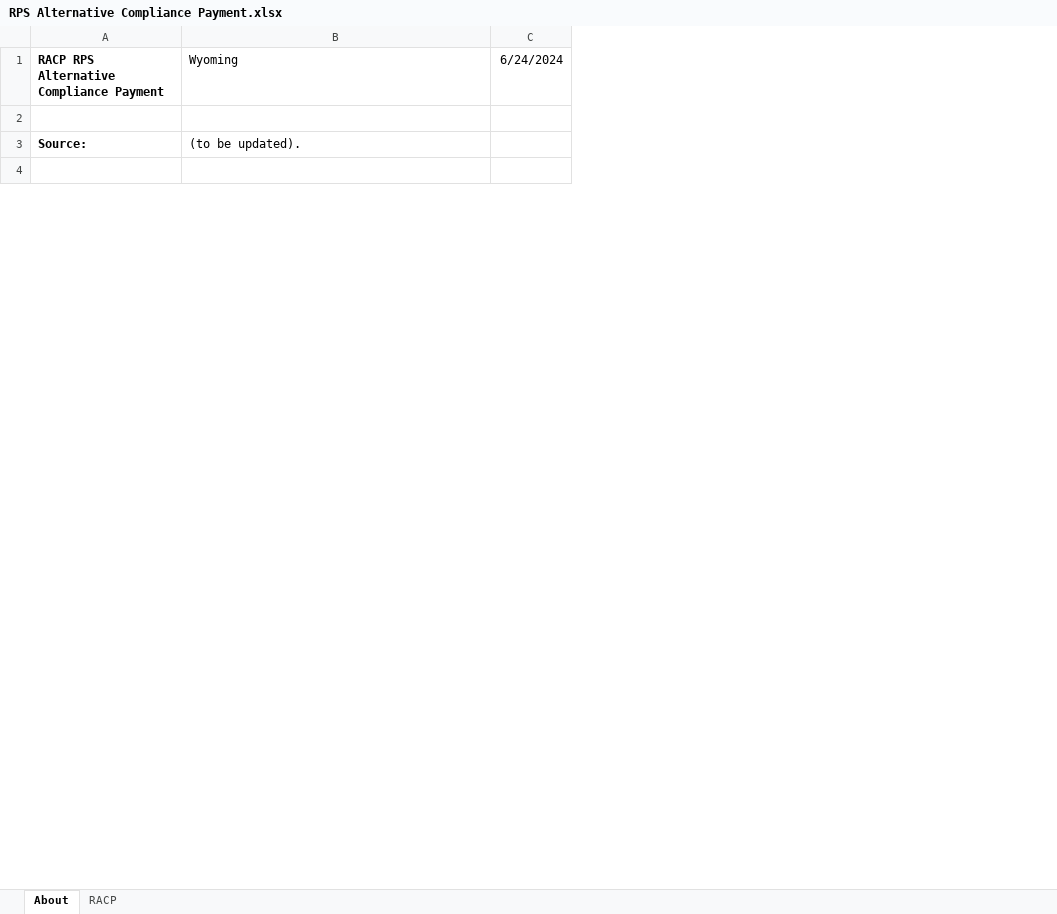
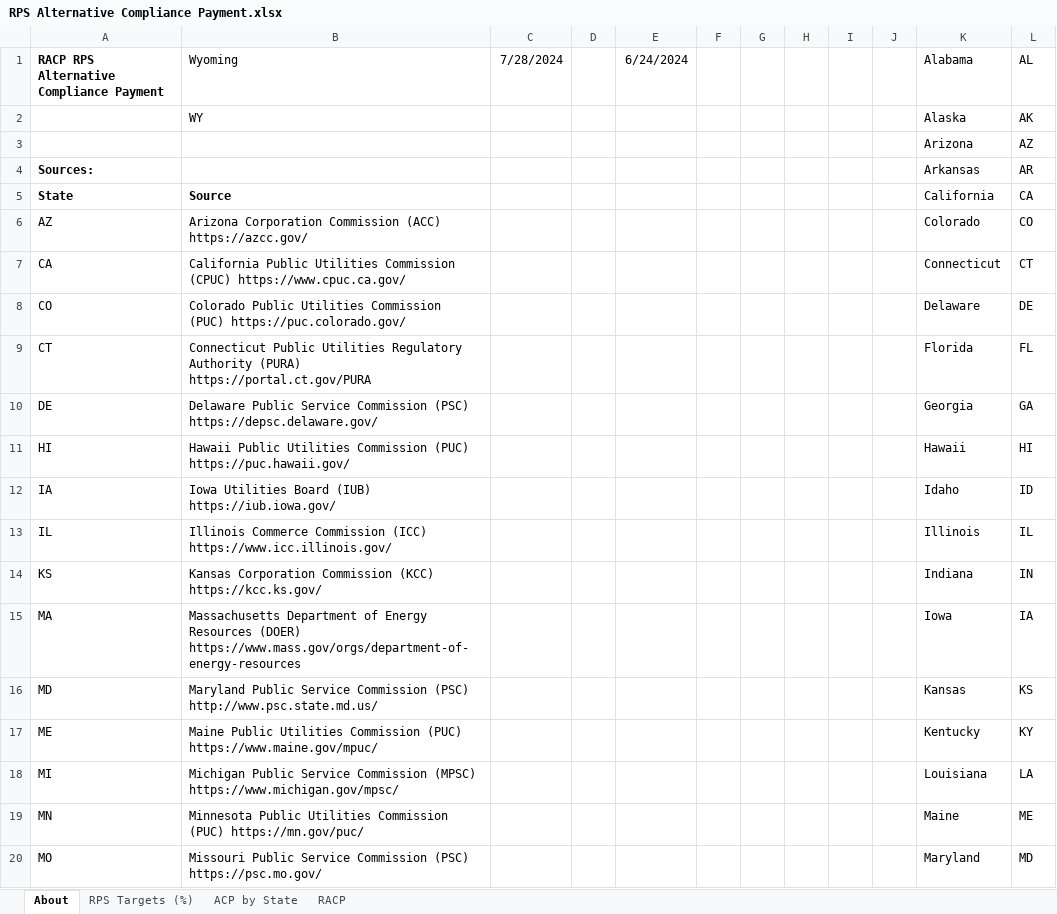
Before and after one commit to EnergyInnovation/eps-wyoming, an Excel workbook: InputData/ctrl-settings/RACP/RPS Alternative Compliance Payment.xlsx, sheet About, drawn as a sheet; only a part is shown; values as stored, in another font and other column widths than the file's, no borders; conditional formats not drawn; removed rows and columns are numbered as before the commit, all else as after; the diff covers the shown part only; the diff names each change by its address in the sheet, - before the commit and + after, or states it on an @@ line.

```diff
--- a/InputData/ctrl-settings/RACP/RPS Alternative Compliance Payment.xlsx (sheet About)
+++ b/InputData/ctrl-settings/RACP/RPS Alternative Compliance Payment.xlsx (sheet About)
+sheet tab: RPS Targets (%)
+sheet tab: ACP by State
+column C (7/28/2024), empty
+column D, empty
+column F, empty
+column G, empty
+column H, empty
+column I, empty
+column J, empty
+column K (Alabama), rows 3-4: Arizona | Arkansas
+column L (AL), rows 3-4: AZ | AR
+row 2:  | WY |  |  |  |  |  |  |  |  | Alaska | AK
-row 3: (empty)
+row 3:  |  |  |  |  |  |  |  |  |  | Arizona | AZ
-row 3: Source: | (to be updated).
-row 4: (empty)
+row 4: Sources: |  |  |  |  |  |  |  |  |  | Arkansas | AR
+row 5: State | Source |  |  |  |  |  |  |  |  | California | CA
+row 6: AZ | Arizona Corporation Commission (ACC) https://azcc.gov/ |  |  |  |  |  |  |  |  | Colorado | CO
+row 7: CA | California Public Utilities Commission (CPUC) https://www.cpuc.ca.gov/ |  |  |  |  |  |  |  |  | Connecticut | CT
+row 8: CO | Colorado Public Utilities Commission (PUC) https://puc.colorado.gov/ |  |  |  |  |  |  |  |  | Delaware | DE
+row 9: CT | Connecticut Public Utilities Regulatory Authority (PURA) https://portal.ct.gov/PURA |  |  |  |  |  |  |  |  | Florida | FL
+row 10: DE | Delaware Public Service Commission (PSC) https://depsc.delaware.gov/ |  |  |  |  |  |  |  |  | Georgia | GA
+row 11: HI | Hawaii Public Utilities Commission (PUC) https://puc.hawaii.gov/ |  |  |  |  |  |  |  |  | Hawaii | HI
+row 12: IA | Iowa Utilities Board (IUB) https://iub.iowa.gov/ |  |  |  |  |  |  |  |  | Idaho | ID
+row 13: IL | Illinois Commerce Commission (ICC) https://www.icc.illinois.gov/ |  |  |  |  |  |  |  |  | Illinois | IL
+row 14: KS | Kansas Corporation Commission (KCC) https://kcc.ks.gov/ |  |  |  |  |  |  |  |  | Indiana | IN
+row 15: MA | Massachusetts Department of Energy Resources (DOER) https://www.mass.gov/orgs/department-of-energy-resources |  |  |  |  |  |  |  |  | Iowa | IA
+row 16: MD | Maryland Public Service Commission (PSC) http://www.psc.state.md.us/ |  |  |  |  |  |  |  |  | Kansas | KS
+row 17: ME | Maine Public Utilities Commission (PUC) https://www.maine.gov/mpuc/ |  |  |  |  |  |  |  |  | Kentucky | KY
+row 18: MI | Michigan Public Service Commission (MPSC) https://www.michigan.gov/mpsc/ |  |  |  |  |  |  |  |  | Louisiana | LA
+row 19: MN | Minnesota Public Utilities Commission (PUC) https://mn.gov/puc/ |  |  |  |  |  |  |  |  | Maine | ME
+row 20: MO | Missouri Public Service Commission (PSC) https://psc.mo.gov/ |  |  |  |  |  |  |  |  | Maryland | MD
```
Also changed, not shown: 33 added rows and 4 edited cells elsewhere in this sheet, sheet RACP, charts or pictures, InputData/elec/CDRDfRCP/Cln Dsptchble Rsrc Dmnd for Rlbty Curve Param.xlsx, InputData/elec/HOC/HOC Hydro Opportunity Costs.xlsx, 21 other files.
